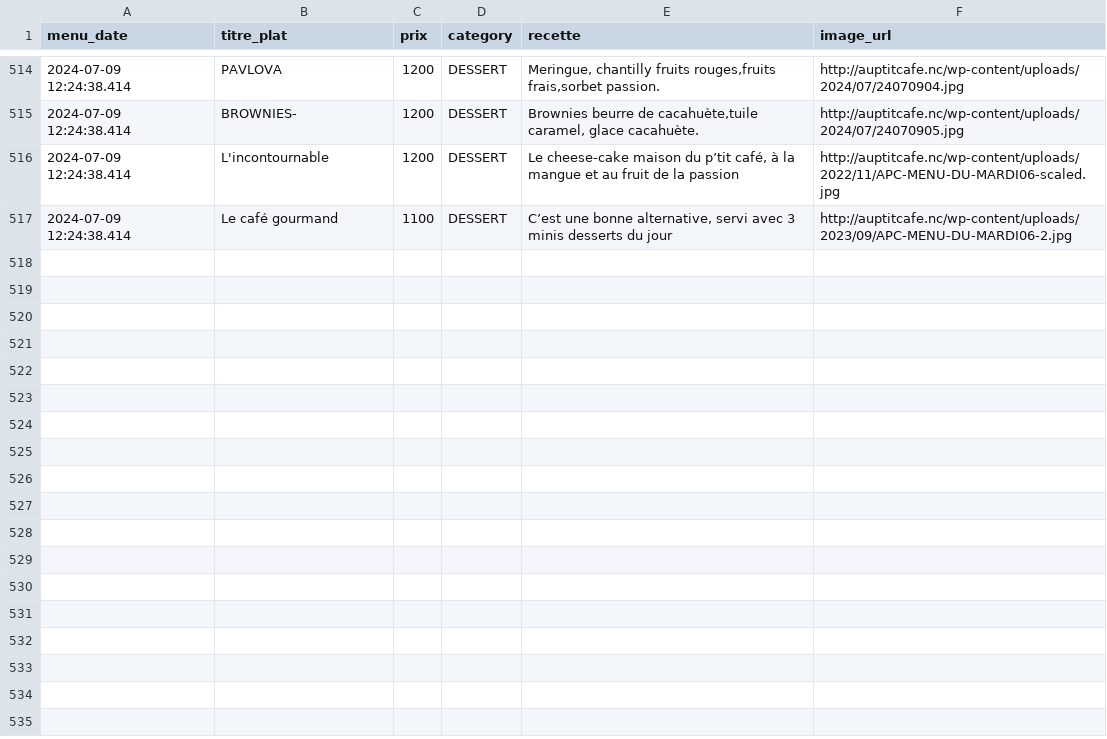
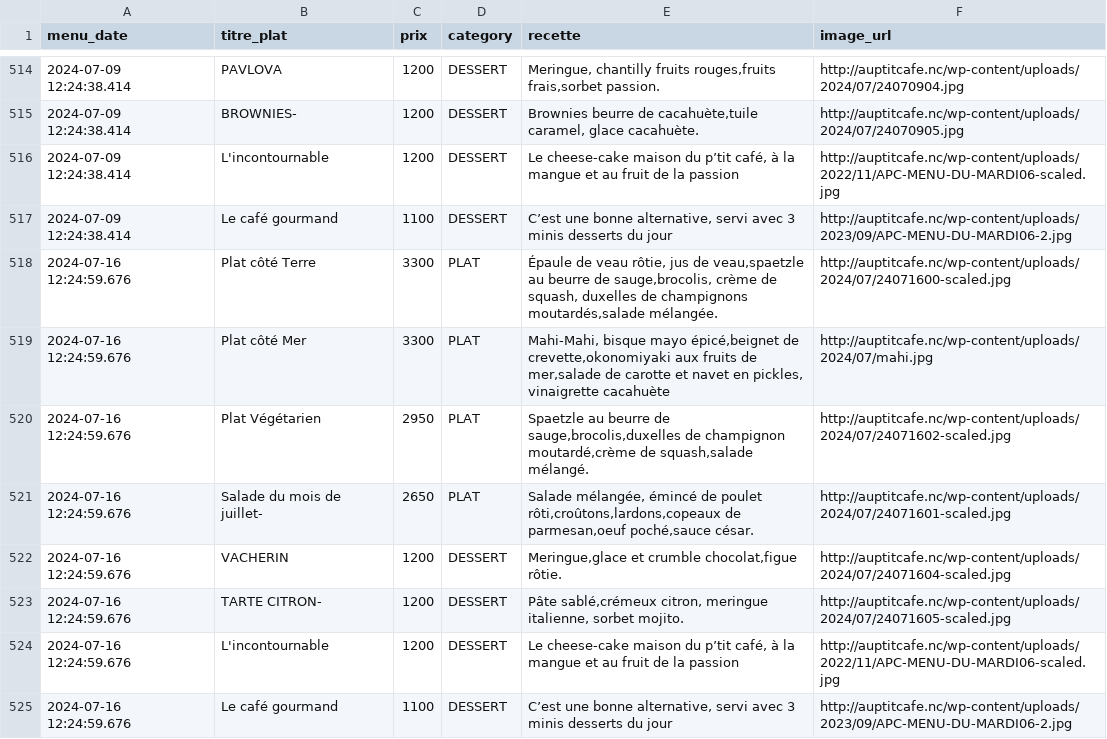
Before and after one commit to adriens/auptitcafe-data, a CSV file: data/menus_hist.csv, drawn as a sheet; only a part is shown, gaps mark what is left out; the diff names each change by its address in the sheet, - before the commit and + after, or states it on an @@ line.

Commit message:
🔁 Daily snapshot des menus 📜, cf #1

```diff
--- a/data/menus_hist.csv
+++ b/data/menus_hist.csv
+row 518: 2024-07-16 12:24:59.676 | Plat côté Terre | 3300 | PLAT | Épaule de veau rôtie, jus de veau,spaetzle au beurre de sauge,brocolis, crème de squash, duxelles de champignons moutardés,salade mélangée. | http://auptitcafe.nc/wp-content/uploads/2024/07/24071600-scaled.jpg
+row 519: 2024-07-16 12:24:59.676 | Plat côté Mer | 3300 | PLAT | Mahi-Mahi, bisque mayo épicé,beignet de crevette,okonomiyaki aux fruits de mer,salade de carotte et navet en pickles, vinaigrette cacahuète | http://auptitcafe.nc/wp-content/uploads/2024/07/mahi.jpg
+row 520: 2024-07-16 12:24:59.676 | Plat Végétarien | 2950 | PLAT | Spaetzle au beurre de sauge,brocolis,duxelles de champignon moutardé,crème de squash,salade mélangé. | http://auptitcafe.nc/wp-content/uploads/2024/07/24071602-scaled.jpg
+row 521: 2024-07-16 12:24:59.676 | Salade du mois de juillet- | 2650 | PLAT | Salade mélangée, émincé de poulet rôti,croûtons,lardons,copeaux de parmesan,oeuf poché,sauce césar. | http://auptitcafe.nc/wp-content/uploads/2024/07/24071601-scaled.jpg
+row 522: 2024-07-16 12:24:59.676 | VACHERIN | 1200 | DESSERT | Meringue,glace et crumble chocolat,figue rôtie. | http://auptitcafe.nc/wp-content/uploads/2024/07/24071604-scaled.jpg
+row 523: 2024-07-16 12:24:59.676 | TARTE CITRON- | 1200 | DESSERT | Pâte sablé,crémeux citron, meringue italienne, sorbet mojito. | http://auptitcafe.nc/wp-content/uploads/2024/07/24071605-scaled.jpg
+row 524: 2024-07-16 12:24:59.676 | L'incontournable | 1200 | DESSERT | Le cheese-cake maison du p’tit café, à la mangue et au fruit de la passion | http://auptitcafe.nc/wp-content/uploads/2022/11/APC-MENU-DU-MARDI06-scaled.jpg
+row 525: 2024-07-16 12:24:59.676 | Le café gourmand | 1100 | DESSERT | C’est une bonne alternative, servi avec 3 minis desserts du jour | http://auptitcafe.nc/wp-content/uploads/2023/09/APC-MENU-DU-MARDI06-2.jpg
```
Also changed, not shown: data/current_menus.csv, data/current_menus_headers.csv.
